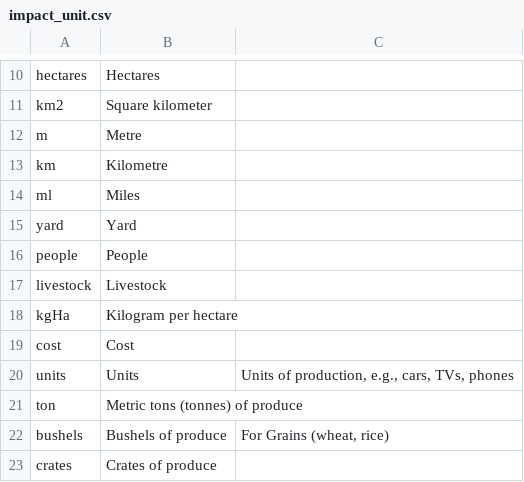
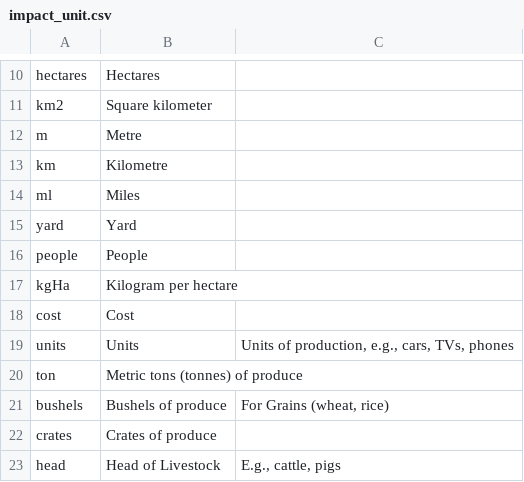
Before and after one commit to GFDRR/rdl-standard, a CSV file: schema/codelists/open/impact_unit.csv, drawn as a sheet; only a part is shown, gaps mark what is left out; the shorter side is filled out with more unchanged rows.

Commit message:
Update impact_unit.csv
remove 'livestock' as duplicate

```diff
--- a/schema/codelists/open/impact_unit.csv
+++ b/schema/codelists/open/impact_unit.csv
@@ -16,3 +16,2 @@ yard,Yard,
 people,People,
-livestock,Livestock,
 kgHa,Kilogram per hectare,
```
